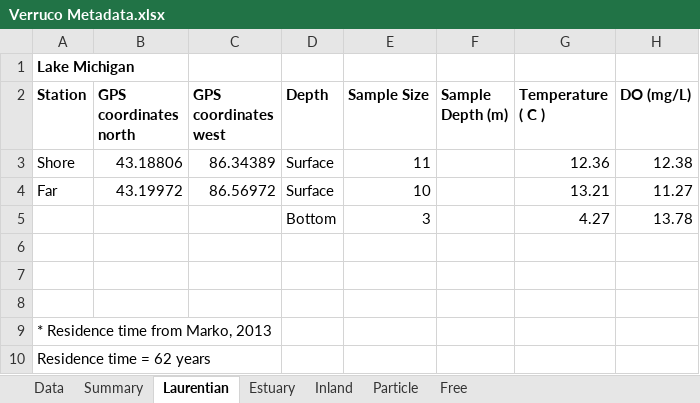
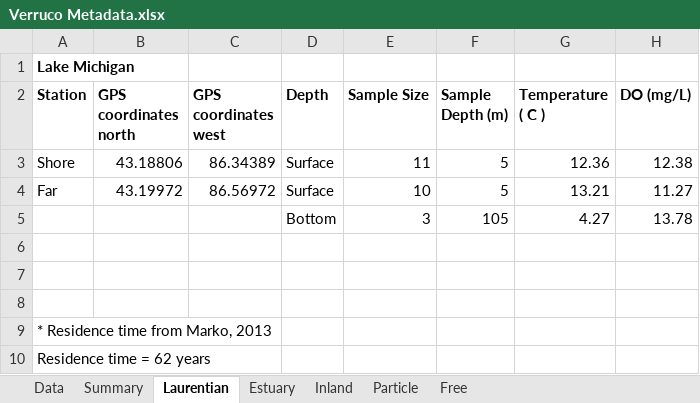
Before and after one commit to DenefLab/Verruco, an Excel workbook: analysis/metadata/Verruco Metadata.xlsx, sheet Laurentian, drawn as a sheet; only a part is shown; values as stored, in another font and other column widths than the file's, no borders; the diff names each change by its address in the sheet, - before the commit and + after, or states it on an @@ line.

Commit message:
Updated Laurentian depths

```diff
--- a/analysis/metadata/Verruco Metadata.xlsx (sheet Laurentian)
+++ b/analysis/metadata/Verruco Metadata.xlsx (sheet Laurentian)
-F3:F4 (Sample Depth (m)): (empty)
+F3:F4 (Sample Depth (m)): 5
-F5 (Sample Depth (m)): (empty)
+F5 (Sample Depth (m)): 105
```
